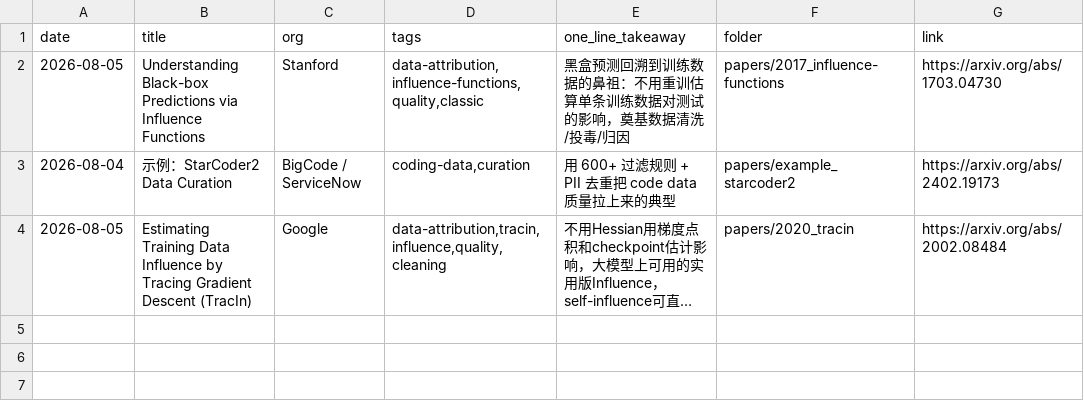
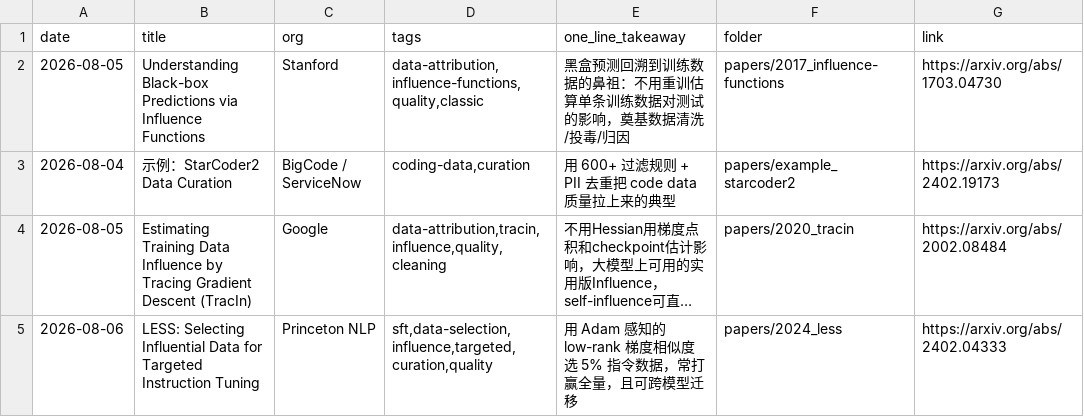
Before and after one commit to Papa-Panda/post-training, a CSV file: ai-data/reading-log.csv, drawn as a sheet; long unchanged cells end in …; the diff names each change by its address in the sheet, - before the commit and + after, or states it on an @@ line.

Commit message:
feat(ai-data): Day 3 - LESS full notes with official repo link

```diff
--- a/ai-data/reading-log.csv
+++ b/ai-data/reading-log.csv
+row 5: 2026-08-06 | LESS: Selecting Influential Data for Targeted Instruction Tuning | Princeton NLP | sft,data-selection,influence,targeted,curation,quality | 用 Adam 感知的 low-rank 梯度相似度选 5% 指令数据，常打赢全量，且可跨模型迁移 | papers/2024_less | https://arxiv.org/abs/2402.04333
```
Also changed, not shown: 1 other file.
